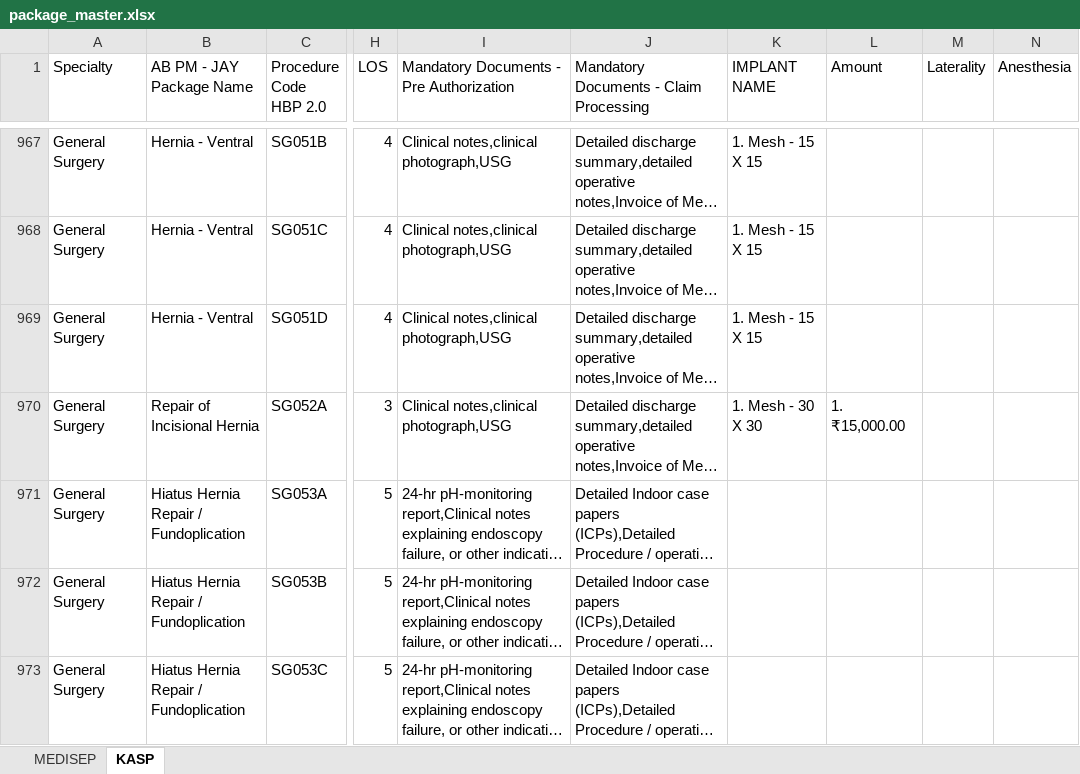
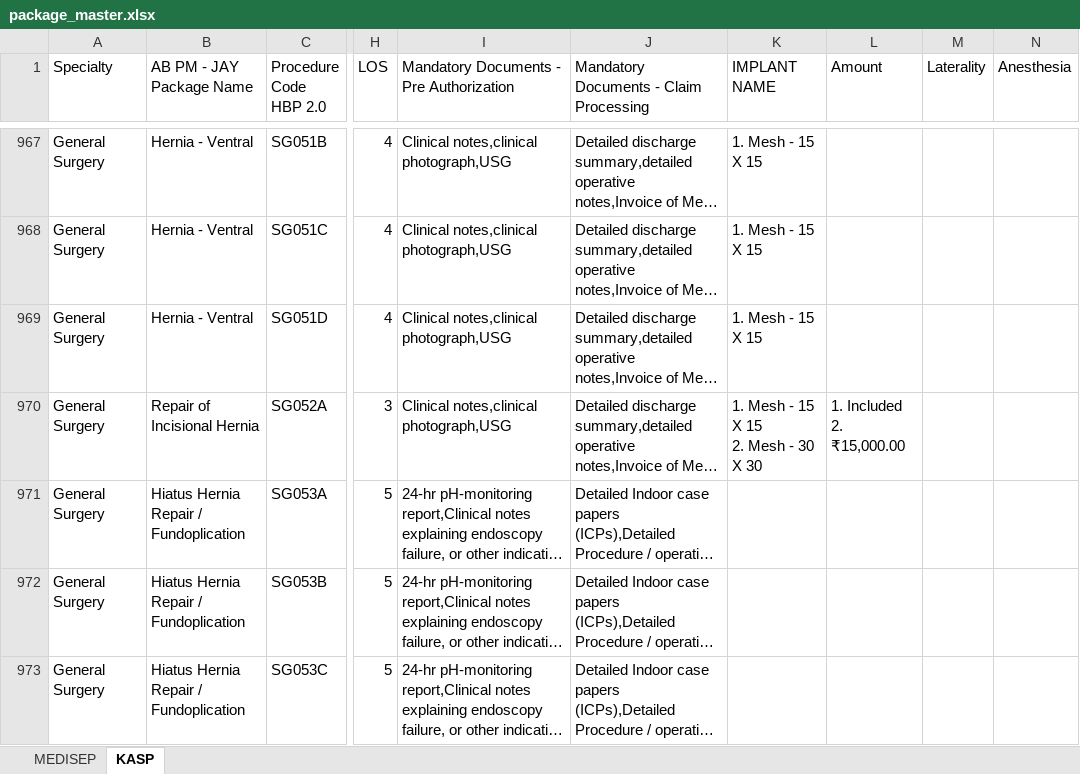
Before and after one commit to kumarpraveench30-ui/mastertracker, an Excel workbook: package_master.xlsx, sheet KASP, drawn as a sheet; only a part is shown, gaps mark what is left out; long unchanged cells end in …; values as stored, in another font and other column widths than the file's, no borders; ↵ is a line break in a cell; the diff names each change by its address in the sheet, - before the commit and + after, or states it on an @@ line.

Commit message:
Fix SG052A Incisional Hernia implants (15*15 and 30*30) and add RW/HDU/ICU/ICU-VENT ward stratification for all Pediatric Medical Management packages

```diff
--- a/package_master.xlsx (sheet KASP)
+++ b/package_master.xlsx (sheet KASP)
-K970 (IMPLANT NAME): 1. Mesh - 30 X 30
+K970 (IMPLANT NAME): 1. Mesh - 15 X 15 ↵ 2. Mesh - 30 X 30
-L970 (Amount): 1. ₹15,000.00
+L970 (Amount): 1. Included ↵ 2. ₹15,000.00
```
Also changed, not shown: 4 other files.
